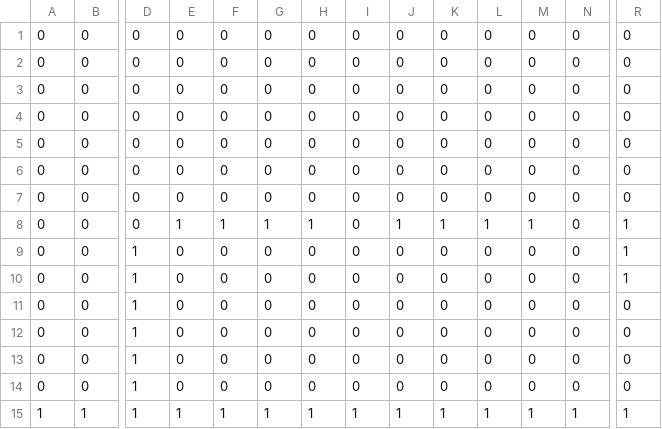
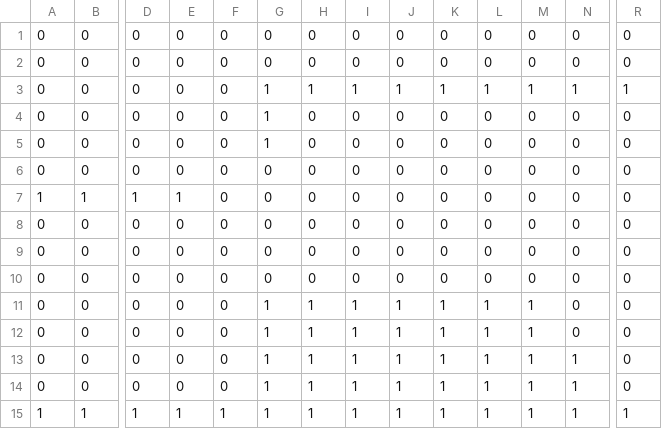
Before and after one commit to jyraukol/gastronautti, a CSV file: assets/maps/mapCSV_Group1_Map1.csv, drawn as a sheet; only a part is shown, gaps mark what is left out; removed rows and columns are numbered as before the commit, all else as after; rows hold the shown columns only; the diff names each change by its address in the sheet, - before the commit and + after, or states it on an @@ line.

```diff
--- a/assets/maps/mapCSV_Group1_Map1.csv
+++ b/assets/maps/mapCSV_Group1_Map1.csv
+row 3: 0 | 0 | 0 | 0 | 0 | 1 | 1 | 1 | 1 | 1 | 1 | 1 | 1 | 1
+row 4: 0 | 0 | 0 | 0 | 0 | 1 | 0 | 0 | 0 | 0 | 0 | 0 | 0 | 0
+row 5: 0 | 0 | 0 | 0 | 0 | 1 | 0 | 0 | 0 | 0 | 0 | 0 | 0 | 0
+row 7: 1 | 1 | 1 | 1 | 0 | 0 | 0 | 0 | 0 | 0 | 0 | 0 | 0 | 0
-row 5: 0 | 0 | 0 | 0 | 0 | 0 | 0 | 0 | 0 | 0 | 0 | 0 | 0 | 0
-E11: 1
+E11: 0
-F11: 1
+F11: 0
-I11: 0
+I11: 1
-R11: 1
+R11: 0
-row 9: 0 | 0 | 1 | 0 | 0 | 0 | 0 | 0 | 0 | 0 | 0 | 0 | 0 | 1
-row 10: 0 | 0 | 1 | 0 | 0 | 0 | 0 | 0 | 0 | 0 | 0 | 0 | 0 | 1
-D12:D14: 1
+D12:D14: 0
-G12:G14: 0
+G12:G14: 1
-H12:H14: 0
+H12:H14: 1
-I12:I14: 0
+I12:I14: 1
-J12:J14: 0
+J12:J14: 1
-K12:K14: 0
+K12:K14: 1
-L12:L14: 0
+L12:L14: 1
-M12:M14: 0
+M12:M14: 1
-N13:N14: 0
+N13:N14: 1
-row 14: 0 | 0 | 1 | 0 | 0 | 0 | 0 | 0 | 0 | 0 | 0 | 0 | 0 | 0
```
Also changed, not shown: 6 other files.
